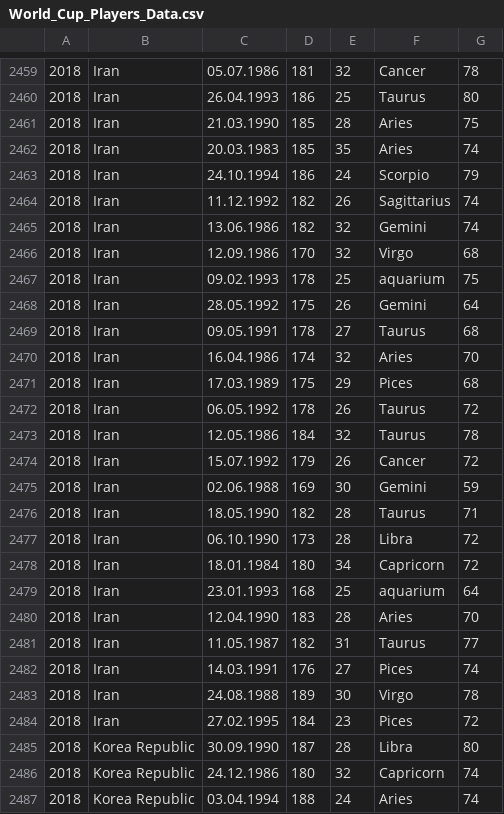
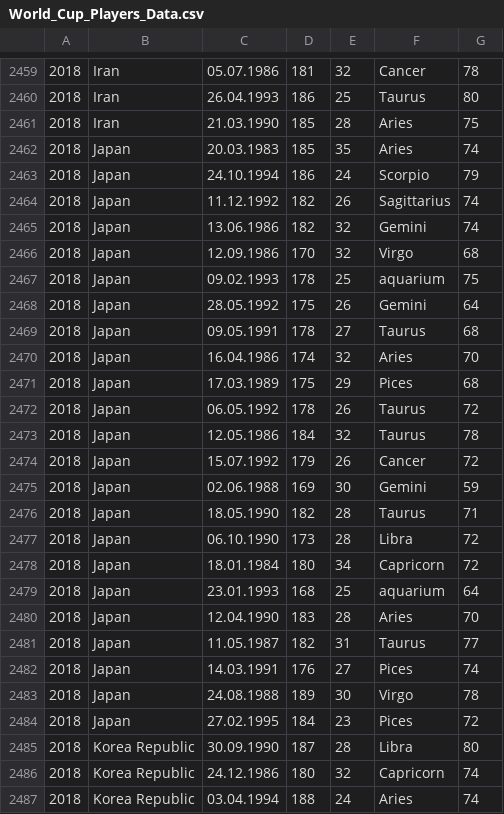
Before and after one commit to gshen/world_cup_analysis, a CSV file: data/World_Cup_Players_Data.csv, drawn as a sheet; only a part is shown, gaps mark what is left out; the diff covers the shown part only.

Commit message:
Fix data quality problem in country names.

```diff
--- a/data/World_Cup_Players_Data.csv
+++ b/data/World_Cup_Players_Data.csv
@@ -2461,25 +2461,25 @@
 2018,Iran,21.03.1990,185,28,Aries,75
-2018,Iran,20.03.1983,185,35,Aries,74
-2018,Iran,24.10.1994,186,24,Scorpio,79
-2018,Iran,11.12.1992,182,26,Sagittarius,74
-2018,Iran,13.06.1986,182,32,Gemini,74
-2018,Iran,12.09.1986,170,32,Virgo,68
-2018,Iran,09.02.1993,178,25,aquarium,75
-2018,Iran,28.05.1992,175,26,Gemini,64
-2018,Iran,09.05.1991,178,27,Taurus,68
-2018,Iran,16.04.1986,174,32,Aries,70
-2018,Iran,17.03.1989,175,29,Pices,68
-2018,Iran,06.05.1992,178,26,Taurus,72
-2018,Iran,12.05.1986,184,32,Taurus,78
-2018,Iran,15.07.1992,179,26,Cancer,72
-2018,Iran,02.06.1988,169,30,Gemini,59
-2018,Iran,18.05.1990,182,28,Taurus,71
-2018,Iran,06.10.1990,173,28,Libra,72
-2018,Iran,18.01.1984,180,34,Capricorn,72
-2018,Iran,23.01.1993,168,25,aquarium,64
-2018,Iran,12.04.1990,183,28,Aries,70
-2018,Iran,11.05.1987,182,31,Taurus,77
-2018,Iran,14.03.1991,176,27,Pices,74
-2018,Iran,24.08.1988,189,30,Virgo,78
-2018,Iran,27.02.1995,184,23,Pices,72
+2018,Japan,20.03.1983,185,35,Aries,74
+2018,Japan,24.10.1994,186,24,Scorpio,79
+2018,Japan,11.12.1992,182,26,Sagittarius,74
+2018,Japan,13.06.1986,182,32,Gemini,74
+2018,Japan,12.09.1986,170,32,Virgo,68
+2018,Japan,09.02.1993,178,25,aquarium,75
+2018,Japan,28.05.1992,175,26,Gemini,64
+2018,Japan,09.05.1991,178,27,Taurus,68
+2018,Japan,16.04.1986,174,32,Aries,70
+2018,Japan,17.03.1989,175,29,Pices,68
+2018,Japan,06.05.1992,178,26,Taurus,72
+2018,Japan,12.05.1986,184,32,Taurus,78
+2018,Japan,15.07.1992,179,26,Cancer,72
+2018,Japan,02.06.1988,169,30,Gemini,59
+2018,Japan,18.05.1990,182,28,Taurus,71
+2018,Japan,06.10.1990,173,28,Libra,72
+2018,Japan,18.01.1984,180,34,Capricorn,72
+2018,Japan,23.01.1993,168,25,aquarium,64
+2018,Japan,12.04.1990,183,28,Aries,70
+2018,Japan,11.05.1987,182,31,Taurus,77
+2018,Japan,14.03.1991,176,27,Pices,74
+2018,Japan,24.08.1988,189,30,Virgo,78
+2018,Japan,27.02.1995,184,23,Pices,72
 2018,Korea Republic,30.09.1990,187,28,Libra,80
```
Also changed, not shown: 21 edited cells elsewhere in this file.
